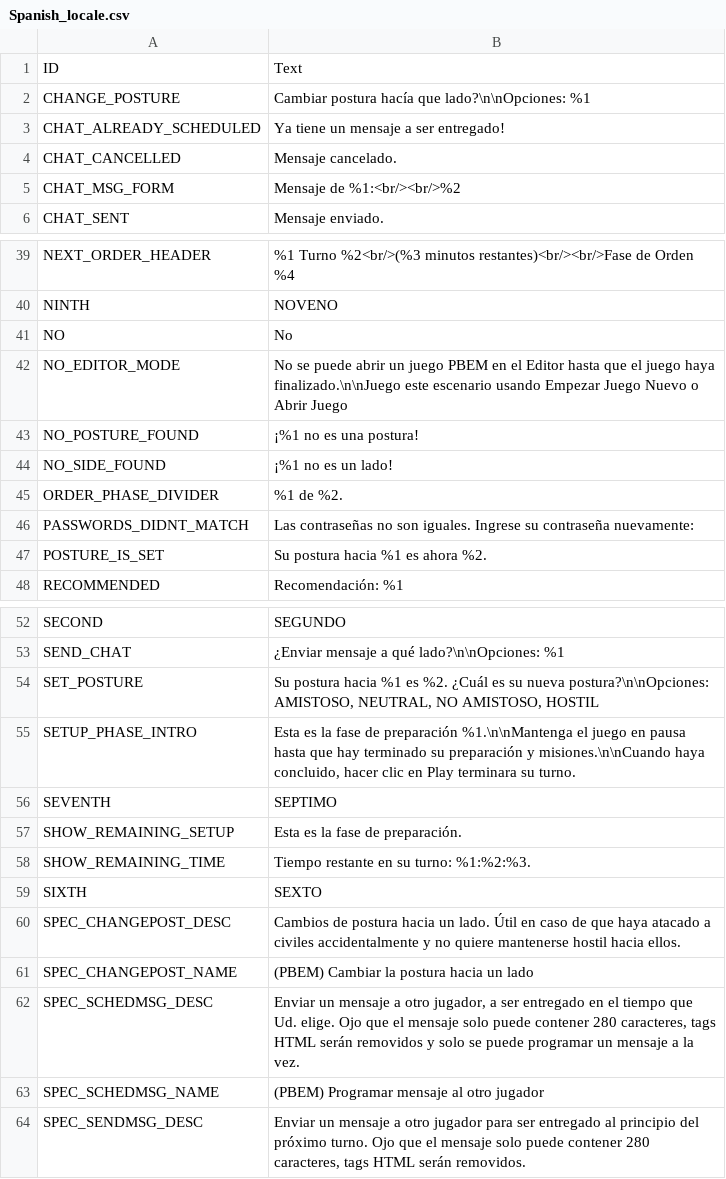
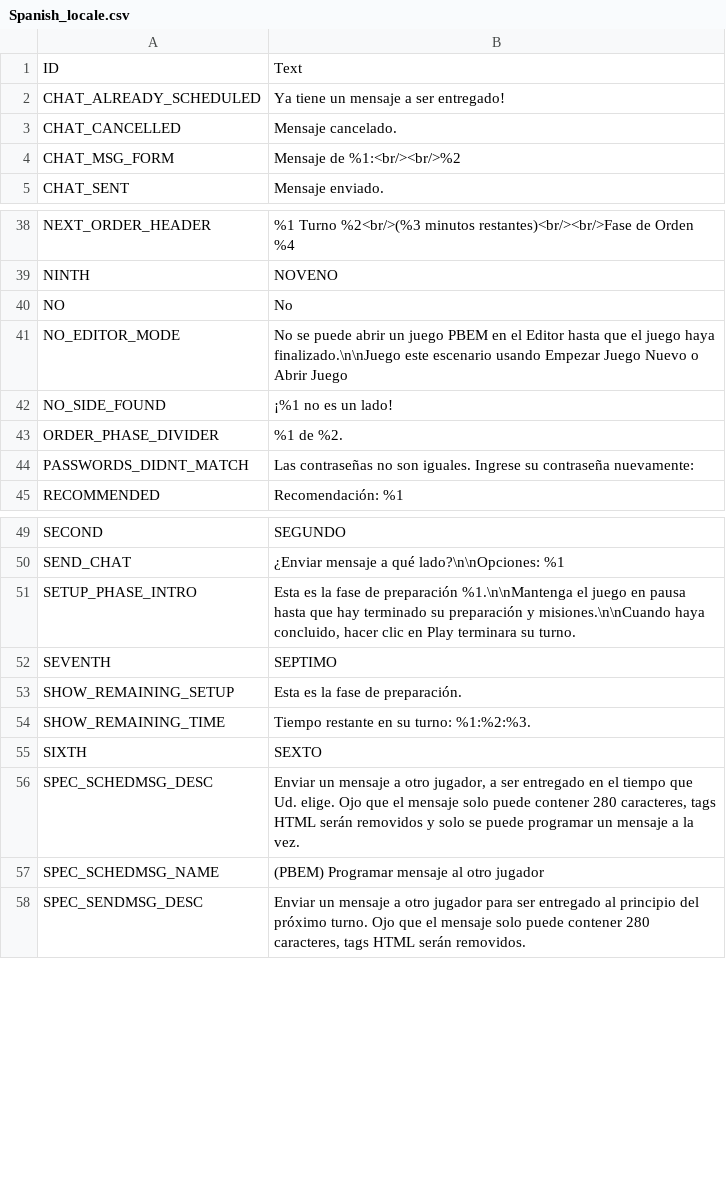
Before and after one commit to musurca/IKE, a CSV file: locale/Spanish_locale.csv, drawn as a sheet; only a part is shown, gaps mark what is left out.

```diff
--- a/locale/Spanish_locale.csv
+++ b/locale/Spanish_locale.csv
@@ -1,3 +1,2 @@
 ID|Text
-CHANGE_POSTURE|Cambiar postura hacía que lado?\n\nOpciones: %1
 CHAT_ALREADY_SCHEDULED|Ya tiene un mensaje a ser entregado!
@@ -42,3 +41,2 @@ NO|No
 NO_EDITOR_MODE|No se puede abrir un juego PBEM en el Editor hasta que el juego haya finalizado.\n\nJuego este escenario usando Empezar Juego Nuevo o Abrir Juego
-NO_POSTURE_FOUND|¡%1 no es una postura!
 NO_SIDE_FOUND|¡%1 no es un lado!
@@ -46,3 +44,2 @@ ORDER_PHASE_DIVIDER|%1 de %2.
 PASSWORDS_DIDNT_MATCH|Las contraseñas no son iguales. Ingrese su contraseña nuevamente:
-POSTURE_IS_SET|Su postura hacia %1 es ahora %2.
 RECOMMENDED|Recomendación: %1
@@ -53,3 +50,2 @@ SECOND|SEGUNDO
 SEND_CHAT|¿Enviar mensaje a qué lado?\n\nOpciones: %1
-SET_POSTURE|Su postura hacia %1 es %2. ¿Cuál es su nueva postura?\n\nOpciones: AMISTOSO, NEUTRAL, NO AMISTOSO, HOSTIL
 SETUP_PHASE_INTRO|Esta es la fase de preparación %1.\n\nMantenga el juego en pausa hasta que hay terminado su preparación y misiones.\n\nCuando haya concluido, hacer clic en Play terminara su turno.
@@ -59,4 +55,2 @@ SHOW_REMAINING_TIME|Tiempo restante en su turno: %1:%2:%3.
 SIXTH|SEXTO
-SPEC_CHANGEPOST_DESC|Cambios de postura hacia un lado. Útil en caso de que haya atacado a civiles accidentalmente y no quiere mantenerse hostil hacia ellos.
-SPEC_CHANGEPOST_NAME|(PBEM) Cambiar la postura hacia un lado
 SPEC_SCHEDMSG_DESC|Enviar un mensaje a otro jugador, a ser entregado en el tiempo que Ud. elige. Ojo que el mensaje solo puede contener 280 caracteres, tags HTML serán removidos y solo se puede programar un mensaje a la vez.
```
Also changed, not shown: locale/Chinese (Simplified)_locale.csv, locale/English_locale.csv, 5 other files.
